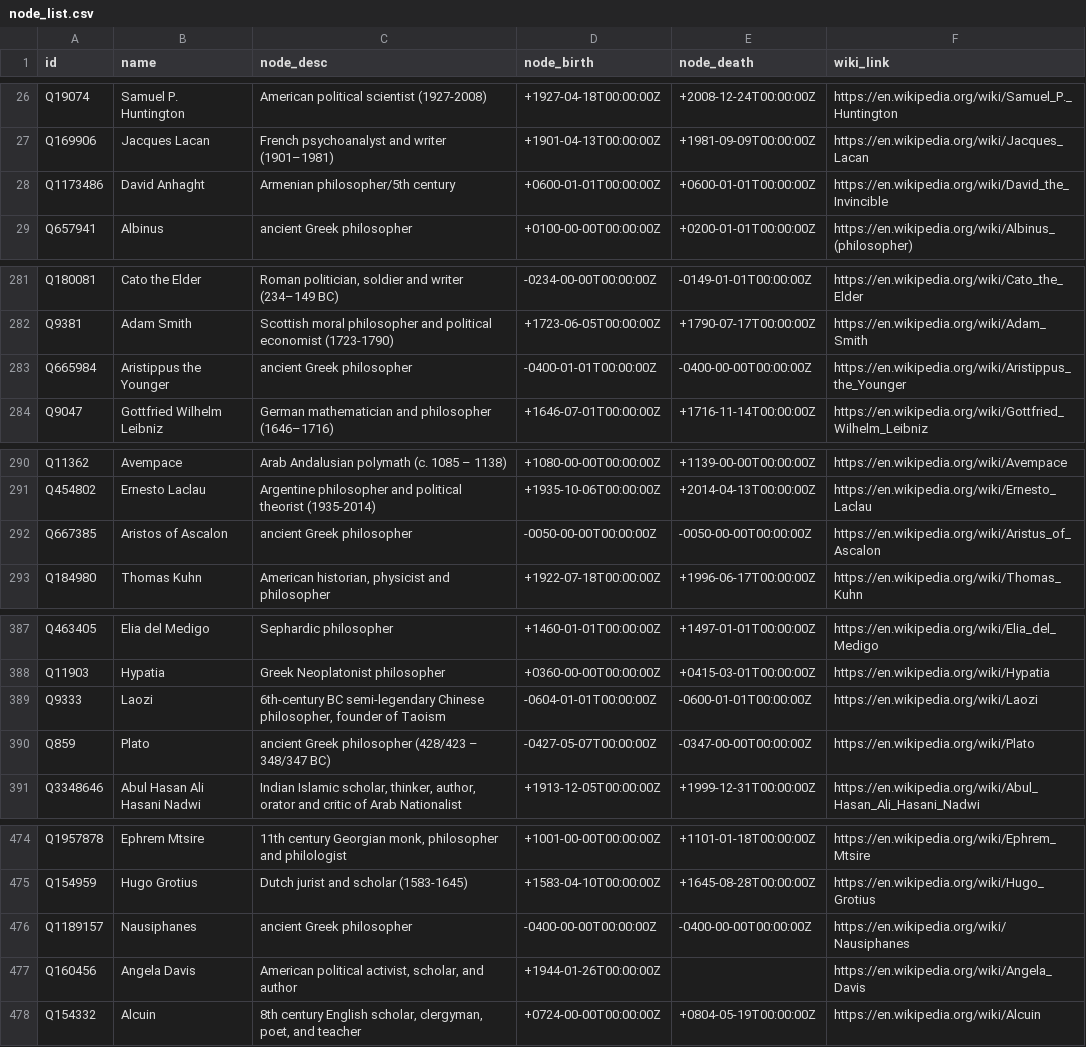
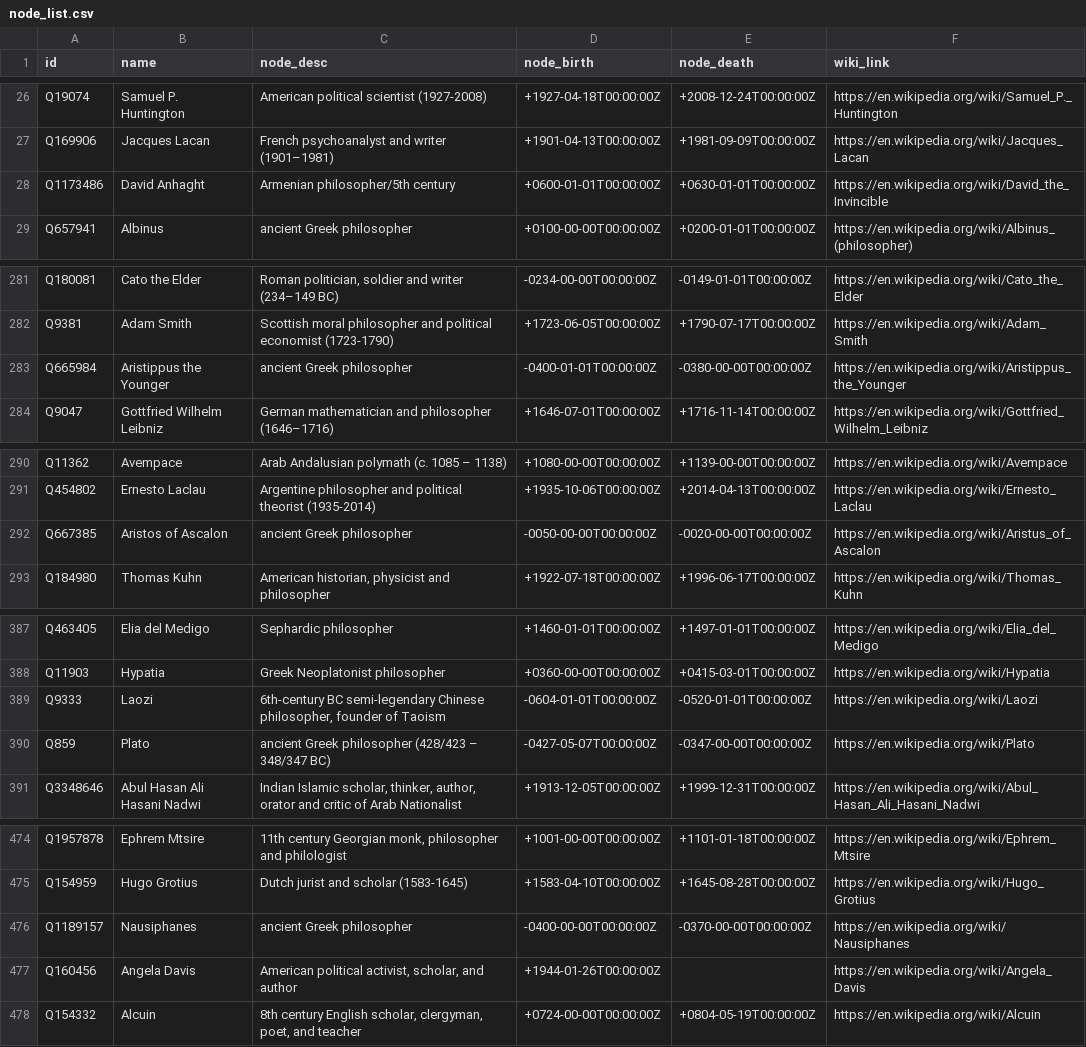
Before and after one commit to ybuser/Academic-MOIRAI, a CSV file: data/node_list.csv, drawn as a sheet; only a part is shown, gaps mark what is left out.

Commit message:
update death dates for invalid entries

```diff
--- a/data/node_list.csv
+++ b/data/node_list.csv
@@ -27,3 +27,3 @@ Q19074,Samuel P. Huntington,American political scientist (1927-2008),+1927-04-18
 Q169906,Jacques Lacan,French psychoanalyst and writer (1901–1981),+1901-04-13T00:00:00Z,+1981-09-09T00:00:00Z,https://en.wikipedia.org/wiki/Jacques_Lacan
-Q1173486,David Anhaght,Armenian philosopher/5th century,+0600-01-01T00:00:00Z,+0600-01-01T00:00:00Z,https://en.wikipedia.org/wiki/David_the_Invincible
+Q1173486,David Anhaght,Armenian philosopher/5th century,+0600-01-01T00:00:00Z,+0630-01-01T00:00:00Z,https://en.wikipedia.org/wiki/David_the_Invincible
 Q657941,Albinus,ancient Greek philosopher,+0100-00-00T00:00:00Z,+0200-01-01T00:00:00Z,https://en.wikipedia.org/wiki/Albinus_(philosopher)
@@ -282,3 +282,3 @@ Q180081,Cato the Elder,"Roman politician, soldier and writer (234–149 BC)",-02
 Q9381,Adam Smith,Scottish moral philosopher and political economist (1723-1790),+1723-06-05T00:00:00Z,+1790-07-17T00:00:00Z,https://en.wikipedia.org/wiki/Adam_Smith
-Q665984,Aristippus the Younger,ancient Greek philosopher,-0400-01-01T00:00:00Z,-0400-00-00T00:00:00Z,https://en.wikipedia.org/wiki/Aristippus_the_Younger
+Q665984,Aristippus the Younger,ancient Greek philosopher,-0400-01-01T00:00:00Z,-0380-00-00T00:00:00Z,https://en.wikipedia.org/wiki/Aristippus_the_Younger
 Q9047,Gottfried Wilhelm Leibniz,German mathematician and philosopher (1646–1716),+1646-07-01T00:00:00Z,+1716-11-14T00:00:00Z,https://en.wikipedia.org/wiki/Gottfried_Wilhelm_Leibniz
@@ -291,3 +291,3 @@ Q11362,Avempace,Arab Andalusian polymath (c. 1085 – 1138),+1080-00-00T00:00:
 Q454802,Ernesto Laclau,Argentine philosopher and political theorist (1935-2014),+1935-10-06T00:00:00Z,+2014-04-13T00:00:00Z,https://en.wikipedia.org/wiki/Ernesto_Laclau
-Q667385,Aristos of Ascalon,ancient Greek philosopher,-0050-00-00T00:00:00Z,-0050-00-00T00:00:00Z,https://en.wikipedia.org/wiki/Aristus_of_Ascalon
+Q667385,Aristos of Ascalon,ancient Greek philosopher,-0050-00-00T00:00:00Z,-0020-00-00T00:00:00Z,https://en.wikipedia.org/wiki/Aristus_of_Ascalon
 Q184980,Thomas Kuhn,"American historian, physicist and philosopher",+1922-07-18T00:00:00Z,+1996-06-17T00:00:00Z,https://en.wikipedia.org/wiki/Thomas_Kuhn
@@ -388,3 +388,3 @@ Q463405,Elia del Medigo,Sephardic philosopher,+1460-01-01T00:00:00Z,+1497-01-01T
 Q11903,Hypatia,Greek Neoplatonist philosopher,+0360-00-00T00:00:00Z,+0415-03-01T00:00:00Z,https://en.wikipedia.org/wiki/Hypatia
-Q9333,Laozi,"6th-century BC semi-legendary Chinese philosopher, founder of Taoism",-0604-01-01T00:00:00Z,-0600-01-01T00:00:00Z,https://en.wikipedia.org/wiki/Laozi
+Q9333,Laozi,"6th-century BC semi-legendary Chinese philosopher, founder of Taoism",-0604-01-01T00:00:00Z,-0520-01-01T00:00:00Z,https://en.wikipedia.org/wiki/Laozi
 Q859,Plato,ancient Greek philosopher (428/423 – 348/347 BC),-0427-05-07T00:00:00Z,-0347-00-00T00:00:00Z,https://en.wikipedia.org/wiki/Plato
@@ -475,3 +475,3 @@ Q1957878,Ephrem Mtsire,"11th century Georgian monk, philosopher and philologist"
 Q154959,Hugo Grotius,Dutch jurist and scholar (1583-1645),+1583-04-10T00:00:00Z,+1645-08-28T00:00:00Z,https://en.wikipedia.org/wiki/Hugo_Grotius
-Q1189157,Nausiphanes,ancient Greek philosopher,-0400-00-00T00:00:00Z,-0400-00-00T00:00:00Z,https://en.wikipedia.org/wiki/Nausiphanes
+Q1189157,Nausiphanes,ancient Greek philosopher,-0400-00-00T00:00:00Z,-0370-00-00T00:00:00Z,https://en.wikipedia.org/wiki/Nausiphanes
 Q160456,Angela Davis,"American political activist, scholar, and author",+1944-01-26T00:00:00Z,,https://en.wikipedia.org/wiki/Angela_Davis
```
Also changed, not shown: src/data/node_list.csv, 6 other files.
